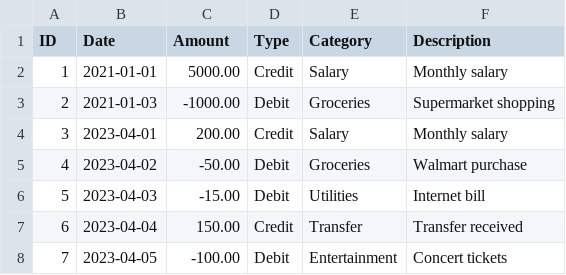
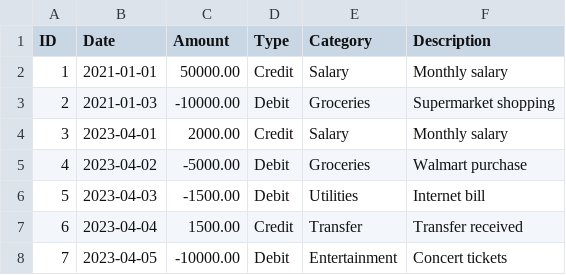
Before and after one commit to ankithreddypati/CSYE6200_Group7_FinalProject, a CSV file: src/Assets/Banktransactions.csv, drawn as a sheet.

```diff
--- a/src/Assets/Banktransactions.csv
+++ b/src/Assets/Banktransactions.csv
@@ -1,8 +1,8 @@
 ID,Date,Amount,Type,Category,Description
-1,2021-01-01,5000.00,Credit,Salary,Monthly salary
-2,2021-01-03,-1000.00,Debit,Groceries,Supermarket shopping
-3,2023-04-01,200.00,Credit,Salary,Monthly salary
-4,2023-04-02,-50.00,Debit,Groceries,Walmart purchase
-5,2023-04-03,-15.00,Debit,Utilities,Internet bill
-6,2023-04-04,150.00,Credit,Transfer,Transfer received
-7,2023-04-05,-100.00,Debit,Entertainment,Concert tickets
+1,2021-01-01,50000.00,Credit,Salary,Monthly salary
+2,2021-01-03,-10000.00,Debit,Groceries,Supermarket shopping
+3,2023-04-01,2000.00,Credit,Salary,Monthly salary
+4,2023-04-02,-5000.00,Debit,Groceries,Walmart purchase
+5,2023-04-03,-1500.00,Debit,Utilities,Internet bill
+6,2023-04-04,1500.00,Credit,Transfer,Transfer received
+7,2023-04-05,-10000.00,Debit,Entertainment,Concert tickets
```
Also changed, not shown: src/Assets/Assetsandliabilites.csv, src/Assets/Investments.csv, 7 other files.
